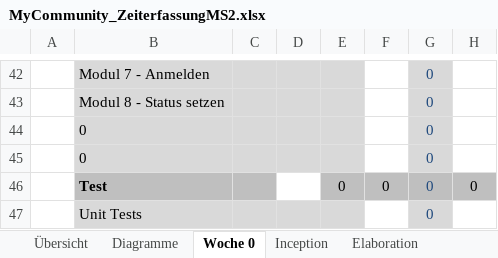
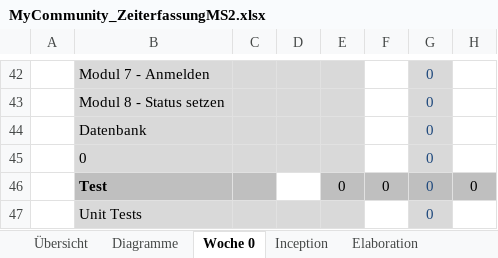
Before and after one commit to Eleanor1702/myCommunity, an Excel workbook: Doc/MyCommunity_ZeiterfassungMS2.xlsx, sheet Woche 0, drawn as a sheet; only a part is shown, gaps mark what is left out; values as stored, in another font and other column widths than the file's, no borders; conditional formats not drawn; the diff names each change by its address in the sheet, - before the commit and + after, or states it on an @@ line.

```diff
--- a/Doc/MyCommunity_ZeiterfassungMS2.xlsx (sheet Woche 0)
+++ b/Doc/MyCommunity_ZeiterfassungMS2.xlsx (sheet Woche 0)
-B44: 0
+B44: Datenbank
```
Also changed, not shown: sheet Zeit1, sheet Construction, sheet Arbeitspakete, hidden cells, charts or pictures, 1 other file.
